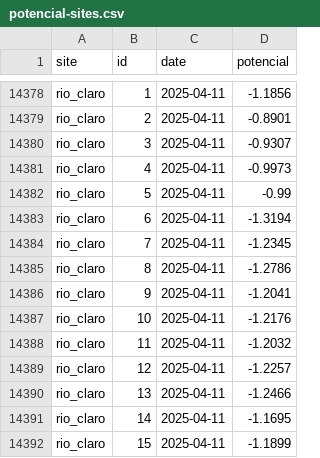
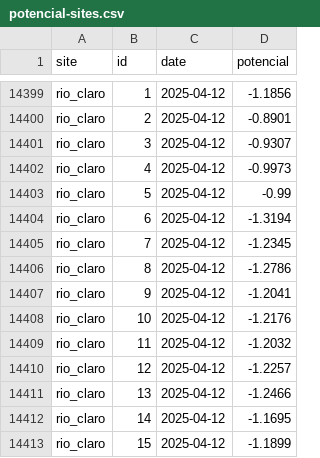
Before and after one commit to FONDEF-ID21-10297/datos_plataforma_gha, a CSV file: data/potencial-csv/potencial-sites.csv, drawn as a sheet; only a part is shown, gaps mark what is left out; addresses are those after the commit; the diff covers the shown part only; the diff names each change by its address in the sheet, - before the commit and + after, or states it on an @@ line.

```diff
--- a/data/potencial-csv/potencial-sites.csv
+++ b/data/potencial-csv/potencial-sites.csv
-C14399:C14413 (date): 2025-04-11
+C14399:C14413 (date): 2025-04-12
```
Also changed, not shown: 21 added rows and 6 edited cells elsewhere in this file, data/climate/climate-sites.csv, data/potencial-raster/dates.csv, 9 other files.
